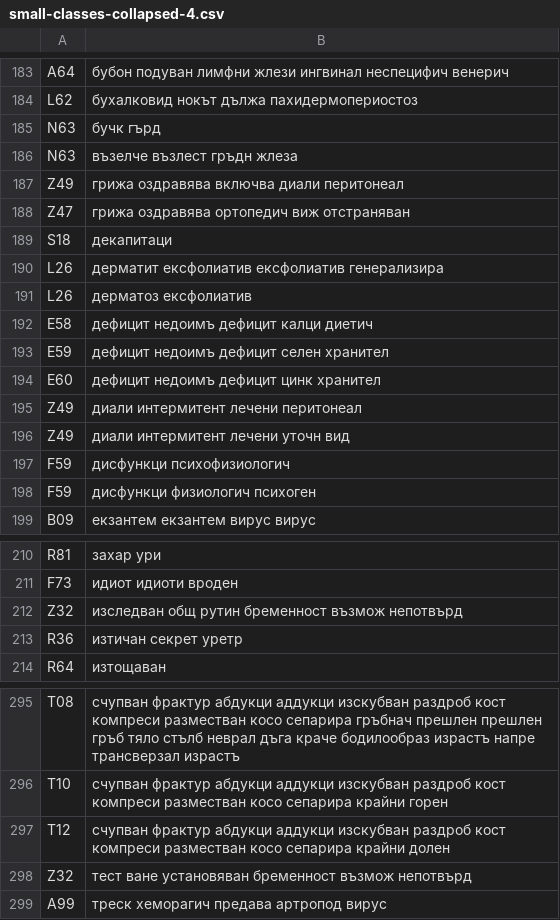
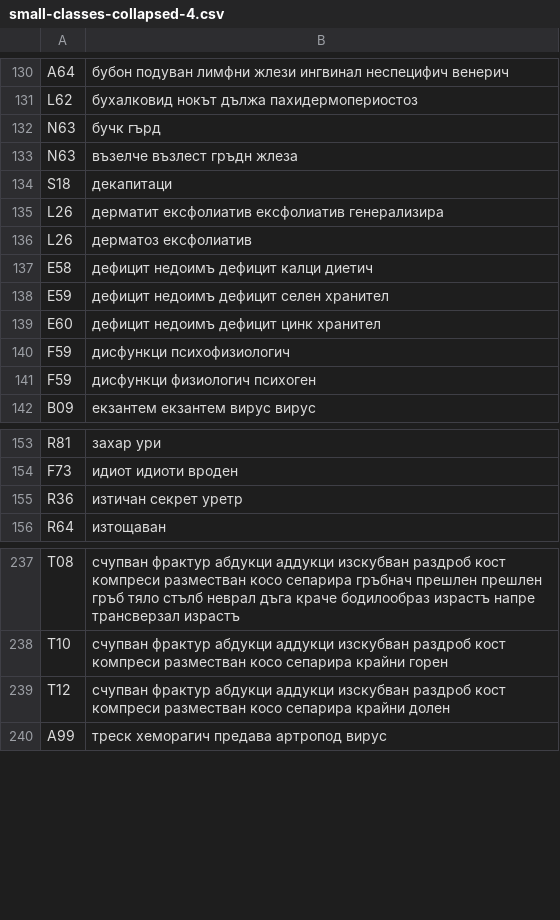
Before and after one commit to BorisVelichkov/icd10-slavic-multilingual-bert, a CSV file: data/small-classes-collapsed-4.csv, drawn as a sheet; only a part is shown, gaps mark what is left out; the diff covers the shown part only.

```diff
--- a/data/small-classes-collapsed-4.csv
+++ b/data/small-classes-collapsed-4.csv
@@ -186,4 +133,2 @@ N63,бучк гърд
 N63,възелче възлест гръдн жлеза
-Z49,грижа оздравява включва диали перитонеал
-Z47,грижа оздравява ортопедич виж отстраняван
 S18,декапитаци
@@ -194,4 +139,2 @@ E59,дефицит недоимъ дефицит селен хранител
 E60,дефицит недоимъ дефицит цинк хранител
-Z49,диали интермитент лечени перитонеал
-Z49,диали интермитент лечени уточн вид
 F59,дисфункци психофизиологич
@@ -211,3 +154,2 @@ R81,захар ури
 F73,идиот идиоти вроден
-Z32,изследван общ рутин бременност възмож непотвърд
 R36,изтичан секрет уретр
@@ -297,3 +239,2 @@ T10,счупван фрактур абдукци аддукци изскубва
 T12,счупван фрактур абдукци аддукци изскубван раздроб кост компреси разместван косо сепарира крайни долен
-Z32,тест ване установяван бременност възмож непотвърд
 A99,треск хеморагич предава артропод вирус
```
Also changed, not shown: 53 removed rows elsewhere in this file, data/class-counts-collapsed-4.csv, data/class-groups-collapsed-4.csv, 4 other files.
